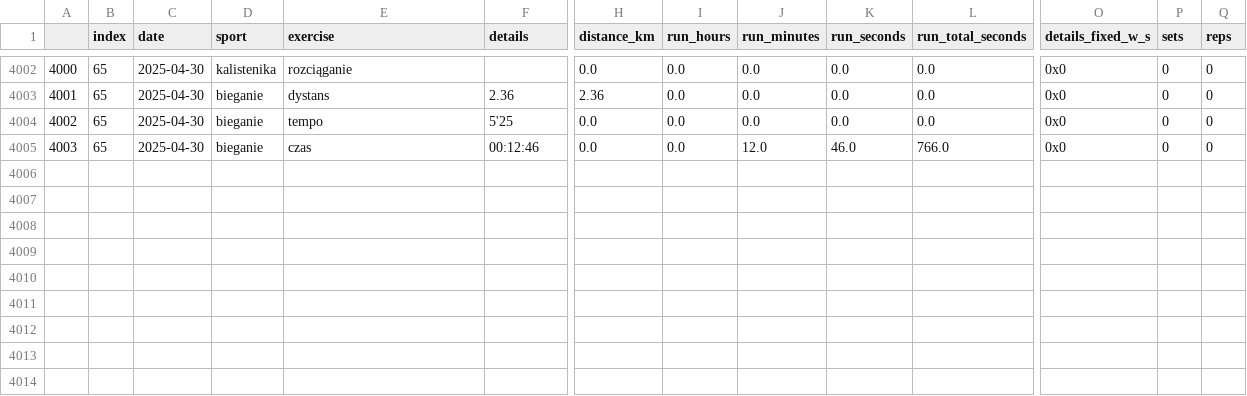
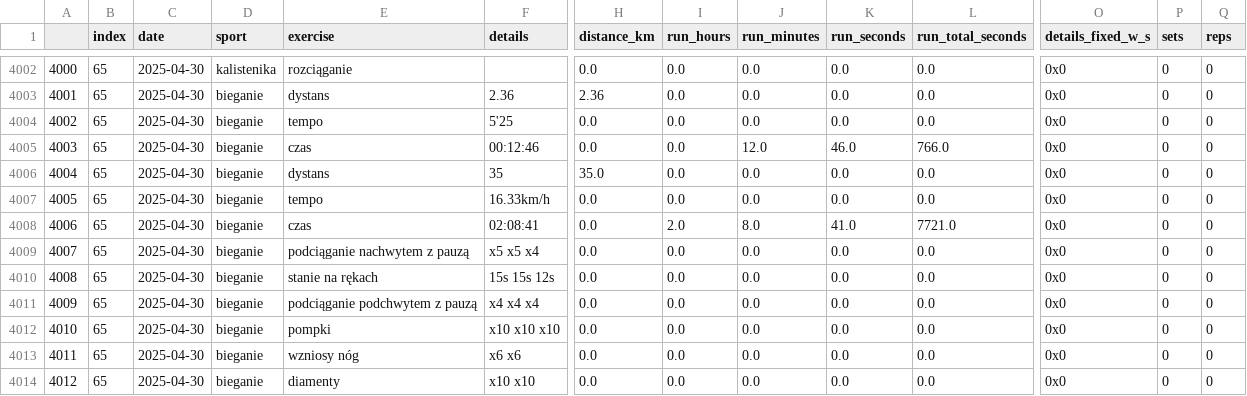
Before and after one commit to przemekolender/SportTracker, a CSV file: files/workouts.csv, drawn as a sheet; only a part is shown, gaps mark what is left out; rows hold the shown columns only; the diff names each change by its address in the sheet, - before the commit and + after, or states it on an @@ line.

```diff
--- a/files/workouts.csv
+++ b/files/workouts.csv
+row 4006: 4004 | 65 | 2025-04-30 | bieganie | dystans | 35 | 35.0 | 0.0 | 0.0 | 0.0 | 0.0 | 0x0 | 0 | 0
+row 4007: 4005 | 65 | 2025-04-30 | bieganie | tempo | 16.33km/h | 0.0 | 0.0 | 0.0 | 0.0 | 0.0 | 0x0 | 0 | 0
+row 4008: 4006 | 65 | 2025-04-30 | bieganie | czas | 02:08:41 | 0.0 | 2.0 | 8.0 | 41.0 | 7721.0 | 0x0 | 0 | 0
+row 4009: 4007 | 65 | 2025-04-30 | bieganie | podciąganie nachwytem z pauzą | x5 x5 x4 | 0.0 | 0.0 | 0.0 | 0.0 | 0.0 | 0x0 | 0 | 0
+row 4010: 4008 | 65 | 2025-04-30 | bieganie | stanie na rękach | 15s 15s 12s | 0.0 | 0.0 | 0.0 | 0.0 | 0.0 | 0x0 | 0 | 0
+row 4011: 4009 | 65 | 2025-04-30 | bieganie | podciąganie podchwytem z pauzą | x4 x4 x4 | 0.0 | 0.0 | 0.0 | 0.0 | 0.0 | 0x0 | 0 | 0
+row 4012: 4010 | 65 | 2025-04-30 | bieganie | pompki | x10 x10 x10 | 0.0 | 0.0 | 0.0 | 0.0 | 0.0 | 0x0 | 0 | 0
+row 4013: 4011 | 65 | 2025-04-30 | bieganie | wzniosy nóg | x6 x6 | 0.0 | 0.0 | 0.0 | 0.0 | 0.0 | 0x0 | 0 | 0
+row 4014: 4012 | 65 | 2025-04-30 | bieganie | diamenty | x10 x10 | 0.0 | 0.0 | 0.0 | 0.0 | 0.0 | 0x0 | 0 | 0
```
Also changed, not shown: files/calendar.csv.
